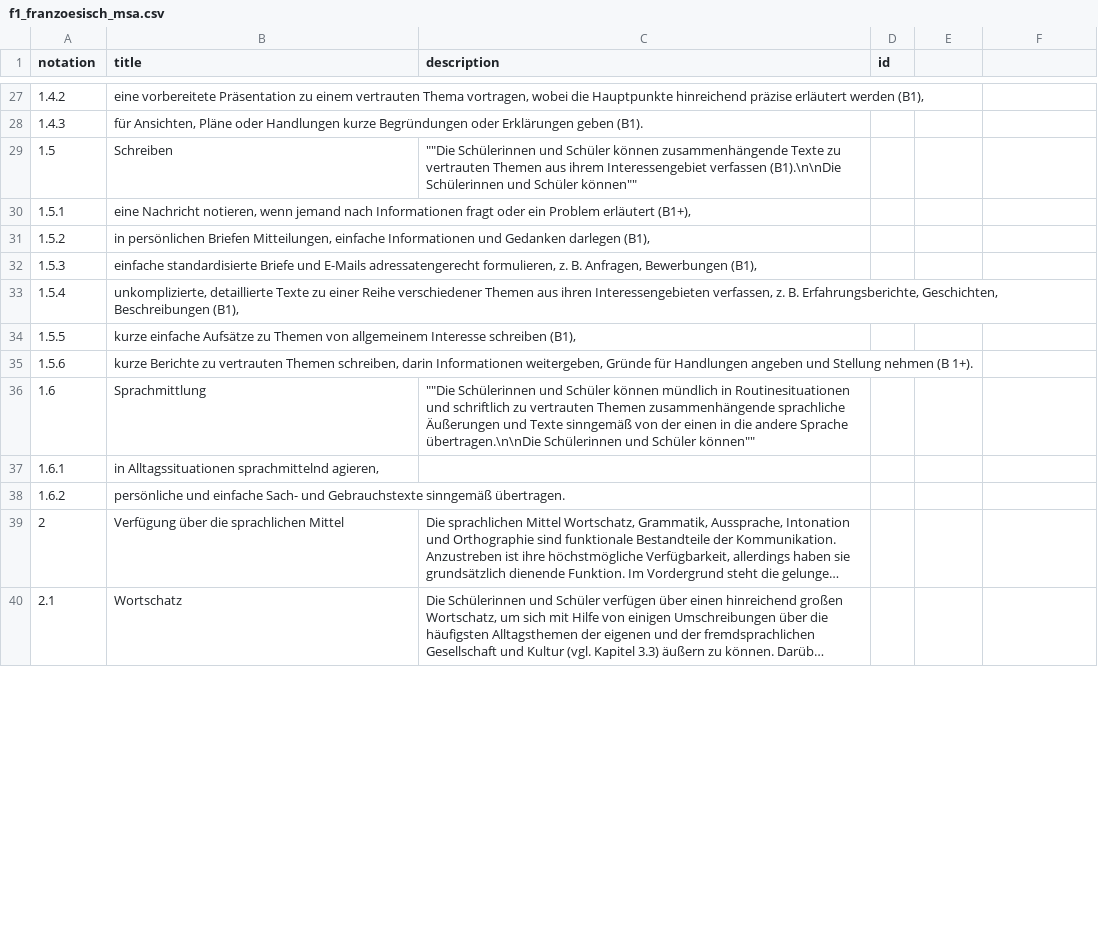
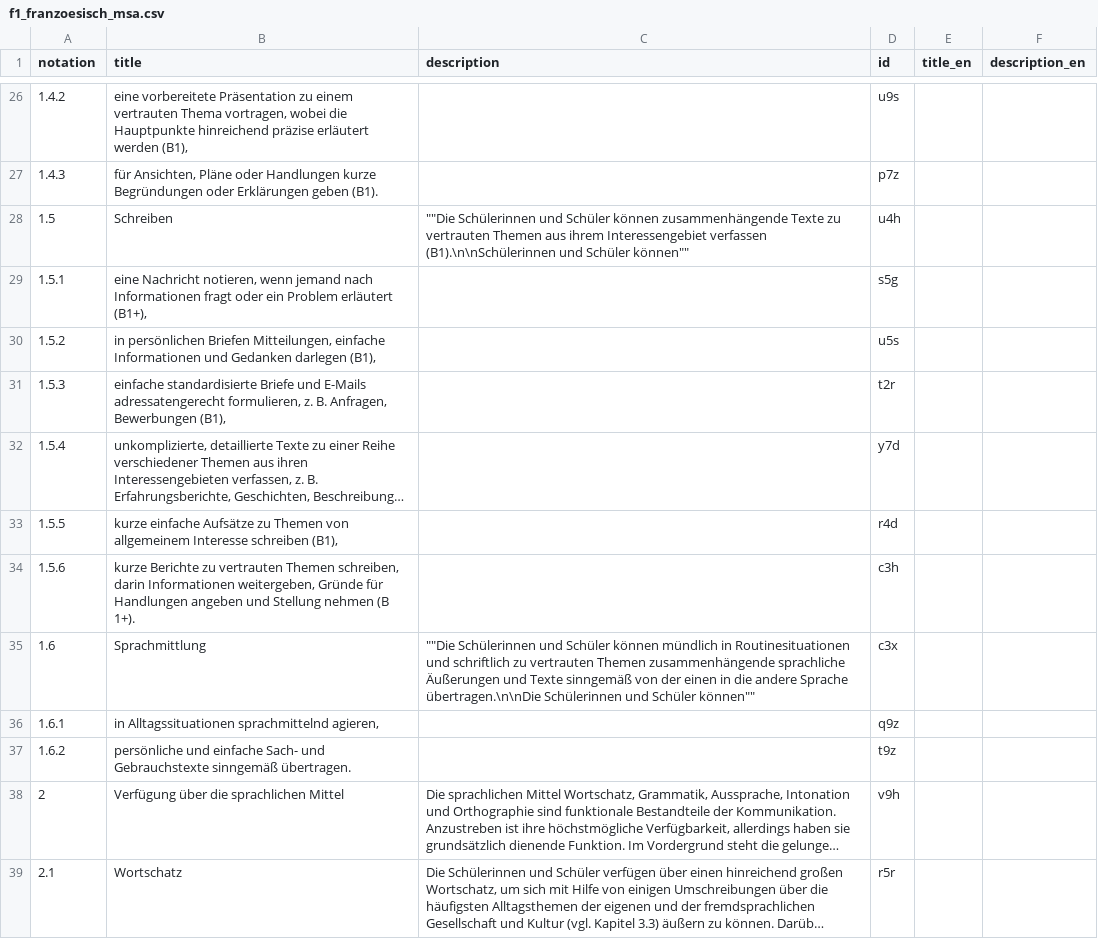
Before and after one commit to iqb-vocabs/v57, a CSV file: csv/f1_franzoesisch_msa.csv, drawn as a sheet; only a part is shown, gaps mark what is left out; long unchanged cells end in …; addresses are those after the commit; the diff covers the shown part only; the diff names each change by its address in the sheet, - before the commit and + after, or states it on an @@ line.

```diff
--- a/csv/f1_franzoesisch_msa.csv
+++ b/csv/f1_franzoesisch_msa.csv
-E1: (empty)
+E1: title_en
-F1: (empty)
+F1: description_en
-D26 (id): (empty)
+D26 (id): u9s
-D27 (id): (empty)
+D27 (id): p7z
-C28 (description): …Interessengebiet verfassen (B1).\n\nDie Schülerinnen und Schüler…
+C28 (description): …Interessengebiet verfassen (B1).\n\nSchülerinnen und Schüler…
-D28 (id): (empty)
+D28 (id): u4h
-D29 (id): (empty)
+D29 (id): s5g
-D30 (id): (empty)
+D30 (id): u5s
-D31 (id): (empty)
+D31 (id): t2r
-D32 (id): (empty)
+D32 (id): y7d
-D33 (id): (empty)
+D33 (id): r4d
-D34 (id): (empty)
+D34 (id): c3h
-D35 (id): (empty)
+D35 (id): c3x
-D36 (id): (empty)
+D36 (id): q9z
-D37 (id): (empty)
+D37 (id): t9z
-D38 (id): (empty)
+D38 (id): v9h
-D39 (id): (empty)
+D39 (id): r5r
```
Also changed, not shown: 19 removed rows and 94 edited cells elsewhere in this file, csv/e1_englisch_msa.csv, 5 other files.
